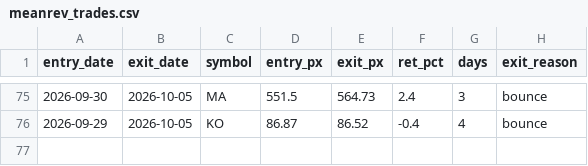
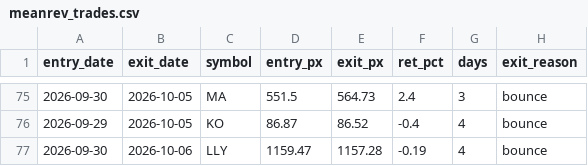
Before and after one commit to maciejmikulewiczpl-ux/Trading, a CSV file: logs/meanrev_trades.csv, drawn as a sheet; only a part is shown, gaps mark what is left out.

Commit message:
data: VM analytical logs 2026-10-06

```diff
--- a/logs/meanrev_trades.csv
+++ b/logs/meanrev_trades.csv
@@ -76 +76,2 @@ entry_date,exit_date,symbol,entry_px,exit_px,ret_pct,days,exit_reason
 2026-09-29,2026-10-05,KO,86.87,86.52,-0.4,4,bounce
+2026-09-30,2026-10-06,LLY,1159.47,1157.28,-0.19,4,bounce
```
